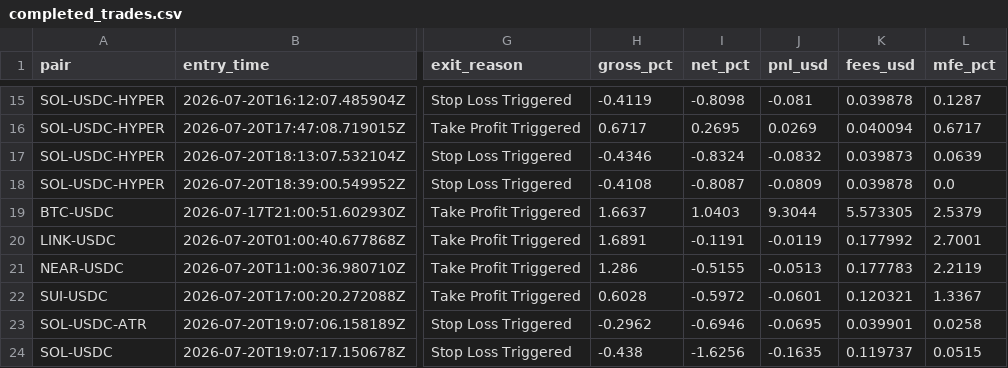
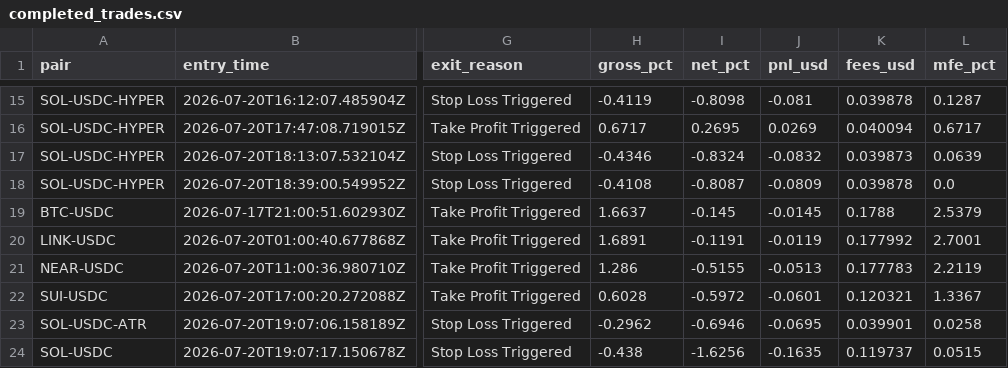
Before and after one commit to unksleer/coinbase-trading-bot, a CSV file: completed_trades.csv, drawn as a sheet; only a part is shown, gaps mark what is left out; the diff names each change by its address in the sheet, - before the commit and + after, or states it on an @@ line.

```diff
--- a/completed_trades.csv
+++ b/completed_trades.csv
-I19 (net_pct): 1.0403
+I19 (net_pct): -0.145
-J19 (pnl_usd): 9.3044
+J19 (pnl_usd): -0.0145
-K19 (fees_usd): 5.573305
+K19 (fees_usd): 0.1788
```
Also changed, not shown: trades.csv.
